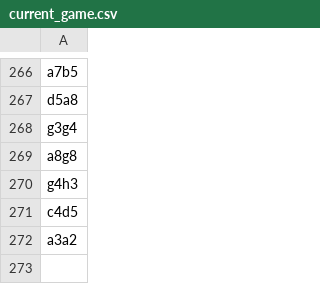
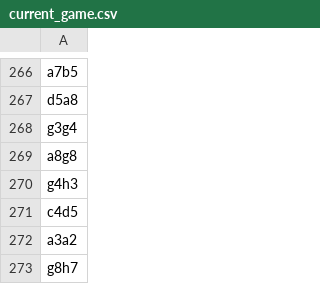
Before and after one commit to TomCasavant/latex-chess, a CSV file: games/current_game.csv, drawn as a sheet; only a part is shown, gaps mark what is left out; the diff names each change by its address in the sheet, - before the commit and + after, or states it on an @@ line.

```diff
--- a/games/current_game.csv
+++ b/games/current_game.csv
+row 273: g8h7
```
